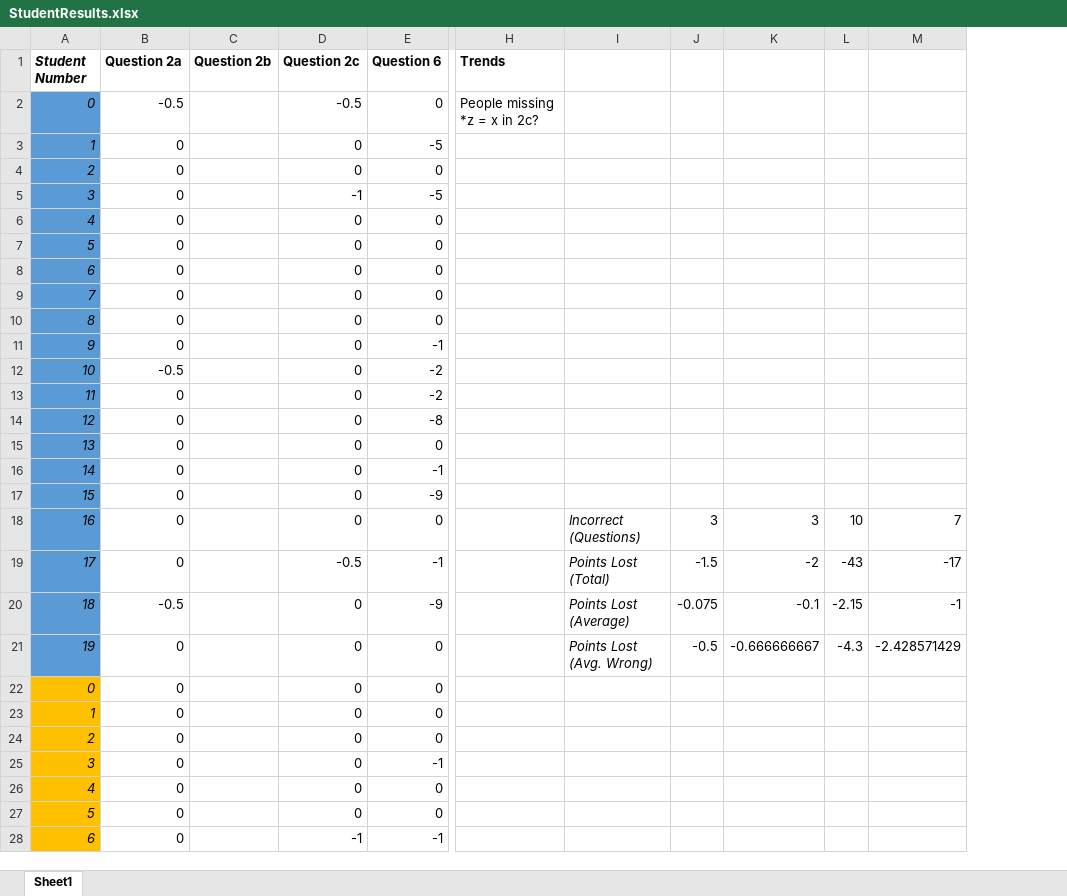
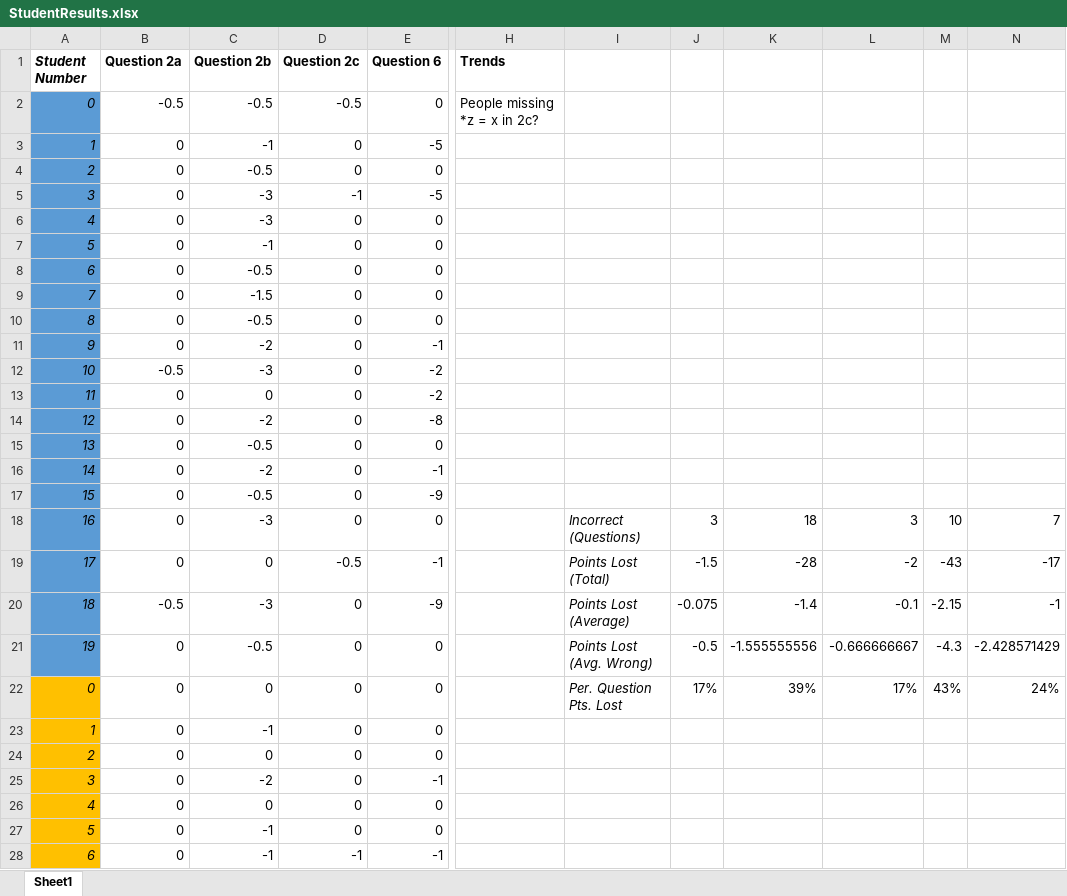
Before and after one commit to colgate-cs-research/pointers, an Excel workbook: data/StudentResults.xlsx, sheet Sheet1, drawn as a sheet; only a part is shown, gaps mark what is left out; values as stored, in another font and other column widths than the file's, no borders; addresses are those after the commit; the diff covers the shown part only; the diff names each change by its address in the sheet, - before the commit and + after, or states it on an @@ line.

```diff
--- a/data/StudentResults.xlsx (sheet Sheet1)
+++ b/data/StudentResults.xlsx (sheet Sheet1)
+column K, rows 18-22: 18 | -28 | -1.4 | -1.555555556 | 39%
-C2 (Question 2b): (empty)
+C2 (Question 2b): -0.5
-C3 (Question 2b): (empty)
+C3 (Question 2b): -1
-C4 (Question 2b): (empty)
+C4 (Question 2b): -0.5
-C5:C6 (Question 2b): (empty)
+C5:C6 (Question 2b): -3
-C7 (Question 2b): (empty)
+C7 (Question 2b): -1
-C8 (Question 2b): (empty)
+C8 (Question 2b): -0.5
-C9 (Question 2b): (empty)
+C9 (Question 2b): -1.5
-C10 (Question 2b): (empty)
+C10 (Question 2b): -0.5
-C11 (Question 2b): (empty)
+C11 (Question 2b): -2
-C12 (Question 2b): (empty)
+C12 (Question 2b): -3
-C13 (Question 2b): (empty)
+C13 (Question 2b): 0
-C14 (Question 2b): (empty)
+C14 (Question 2b): -2
-C15 (Question 2b): (empty)
+C15 (Question 2b): -0.5
-C16 (Question 2b): (empty)
+C16 (Question 2b): -2
-C17 (Question 2b): (empty)
+C17 (Question 2b): -0.5
-C18 (Question 2b): (empty)
+C18 (Question 2b): -3
-C19 (Question 2b): (empty)
+C19 (Question 2b): 0
-C20 (Question 2b): (empty)
+C20 (Question 2b): -3
-C21 (Question 2b): (empty)
+C21 (Question 2b): -0.5
-C22 (Question 2b): (empty)
+C22 (Question 2b): 0
-I22: (empty)
+I22: Per. Question Pts. Lost
-J22: (empty)
+J22: 17%
-L22: (empty)
+L22: 17%
-M22: (empty)
+M22: 43%
-N22: (empty)
+N22: 24%
-C23 (Question 2b): (empty)
+C23 (Question 2b): -1
-C24 (Question 2b): (empty)
+C24 (Question 2b): 0
-C25 (Question 2b): (empty)
+C25 (Question 2b): -2
-C26 (Question 2b): (empty)
+C26 (Question 2b): 0
-C27:C28 (Question 2b): (empty)
+C27:C28 (Question 2b): -1
```
Also changed, not shown: 1 added row and 22 edited cells elsewhere in this sheet, 25 other files.
